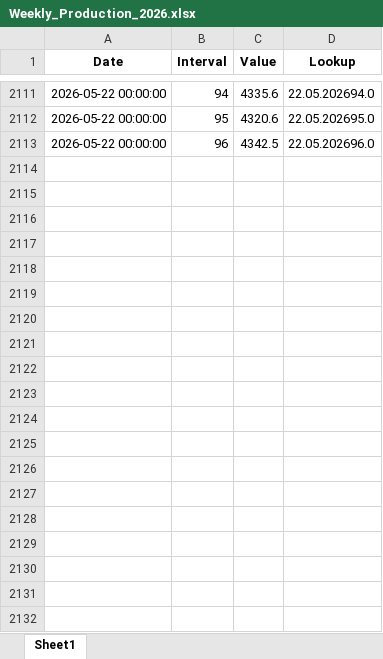
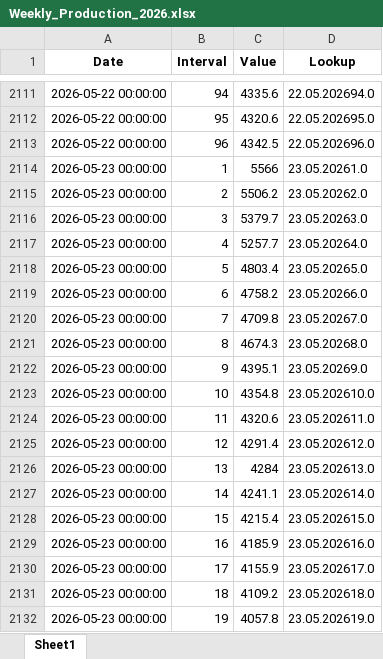
Before and after one commit to Andrei-Ionita/AdremTrading, an Excel workbook: Market Fundamentals/Transelectrica_data/Cons_Prod_final/Weekly_Production_2026.xlsx, sheet Sheet1, drawn as a sheet; only a part is shown, gaps mark what is left out; values as stored, in another font and other column widths than the file's, no borders; the diff covers the shown part only; the diff names each change by its address in the sheet, - before the commit and + after, or states it on an @@ line.

```diff
--- a/Market Fundamentals/Transelectrica_data/Cons_Prod_final/Weekly_Production_2026.xlsx (sheet Sheet1)
+++ b/Market Fundamentals/Transelectrica_data/Cons_Prod_final/Weekly_Production_2026.xlsx (sheet Sheet1)
+row 2114: 2026-05-23 00:00:00 | 1 | 5566 | 23.05.20261.0
+row 2115: 2026-05-23 00:00:00 | 2 | 5506.2 | 23.05.20262.0
+row 2116: 2026-05-23 00:00:00 | 3 | 5379.7 | 23.05.20263.0
+row 2117: 2026-05-23 00:00:00 | 4 | 5257.7 | 23.05.20264.0
+row 2118: 2026-05-23 00:00:00 | 5 | 4803.4 | 23.05.20265.0
+row 2119: 2026-05-23 00:00:00 | 6 | 4758.2 | 23.05.20266.0
+row 2120: 2026-05-23 00:00:00 | 7 | 4709.8 | 23.05.20267.0
+row 2121: 2026-05-23 00:00:00 | 8 | 4674.3 | 23.05.20268.0
+row 2122: 2026-05-23 00:00:00 | 9 | 4395.1 | 23.05.20269.0
+row 2123: 2026-05-23 00:00:00 | 10 | 4354.8 | 23.05.202610.0
+row 2124: 2026-05-23 00:00:00 | 11 | 4320.6 | 23.05.202611.0
+row 2125: 2026-05-23 00:00:00 | 12 | 4291.4 | 23.05.202612.0
+row 2126: 2026-05-23 00:00:00 | 13 | 4284 | 23.05.202613.0
+row 2127: 2026-05-23 00:00:00 | 14 | 4241.1 | 23.05.202614.0
+row 2128: 2026-05-23 00:00:00 | 15 | 4215.4 | 23.05.202615.0
+row 2129: 2026-05-23 00:00:00 | 16 | 4185.9 | 23.05.202616.0
+row 2130: 2026-05-23 00:00:00 | 17 | 4155.9 | 23.05.202617.0
+row 2131: 2026-05-23 00:00:00 | 18 | 4109.2 | 23.05.202618.0
+row 2132: 2026-05-23 00:00:00 | 19 | 4057.8 | 23.05.202619.0
```
Also changed, not shown: 365 added rows and 288 edited cells elsewhere in this sheet, GESS/Results_Production_GESS_xgb_15min.xlsx, Market Fundamentals/Transelectrica_data/Cons_Prod_final/Weekly_Consumption_2026.xlsx, 35 other files.
